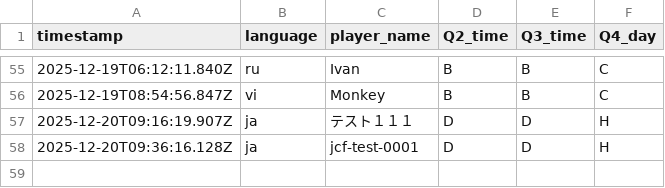
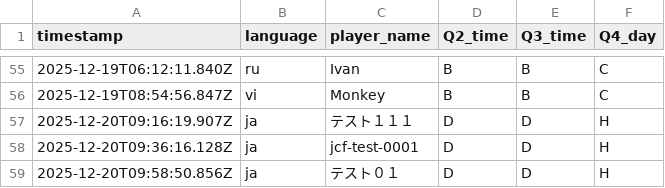
Before and after one commit to aoz-jcf-1165/TSC-event-survey-web-2025.12, a CSV file: data/survey.csv, drawn as a sheet; only a part is shown, gaps mark what is left out; the diff names each change by its address in the sheet, - before the commit and + after, or states it on an @@ line.

Commit message:
Update survey.csv from issue #125

```diff
--- a/data/survey.csv
+++ b/data/survey.csv
+row 59: 2025-12-20T09:58:50.856Z | ja | テスト０１ | D | D | H
```
